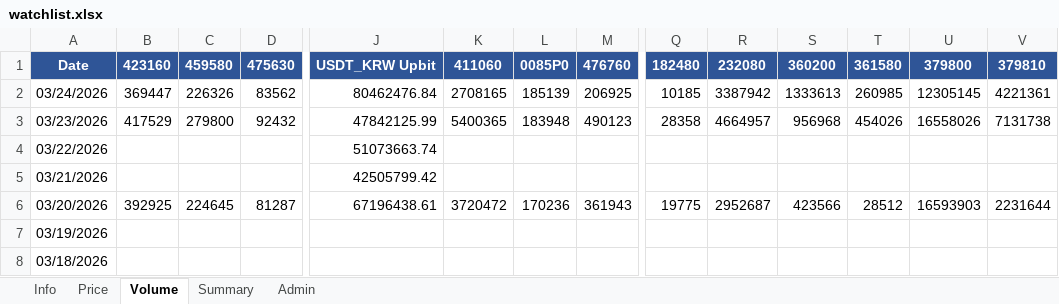
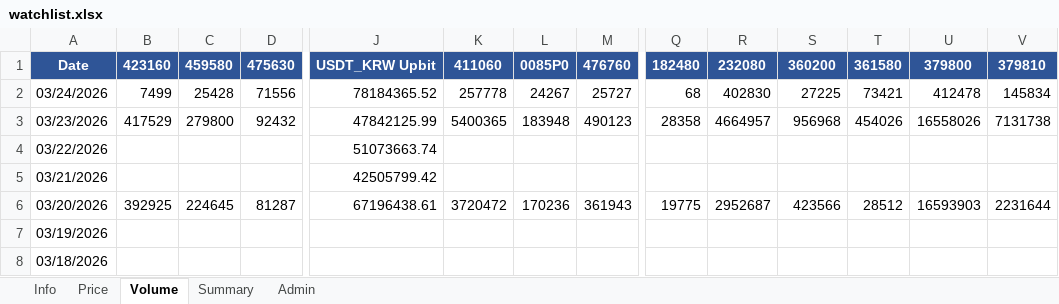
Before and after one commit to jtkimpr/finance-watch, an Excel workbook: data/watchlist.xlsx, sheet Volume, drawn as a sheet; only a part is shown, gaps mark what is left out; values as stored, in another font and other column widths than the file's, no borders; the diff covers the shown part only; the diff names each change by its address in the sheet, - before the commit and + after, or states it on an @@ line.

```diff
--- a/data/watchlist.xlsx (sheet Volume)
+++ b/data/watchlist.xlsx (sheet Volume)
-B2: 369447
+B2: 7499
-C2: 226326
+C2: 25428
-D2: 83562
+D2: 71556
-J2: 80462476.84
+J2: 78184365.52
-K2: 2708165
+K2: 257778
-L2: 185139
+L2: 24267
-M2: 206925
+M2: 25727
-Q2: 10185
+Q2: 68
-R2: 3387942
+R2: 402830
-S2: 1333613
+S2: 27225
-T2: 260985
+T2: 73421
-U2: 12305145
+U2: 412478
-V2: 4221361
+V2: 145834
```
Also changed, not shown: 5 edited cells elsewhere in this sheet, sheet Admin, sheet Summary, sheet Info, sheet Price.
